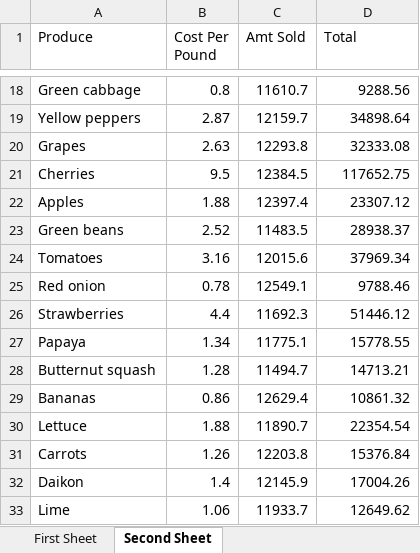
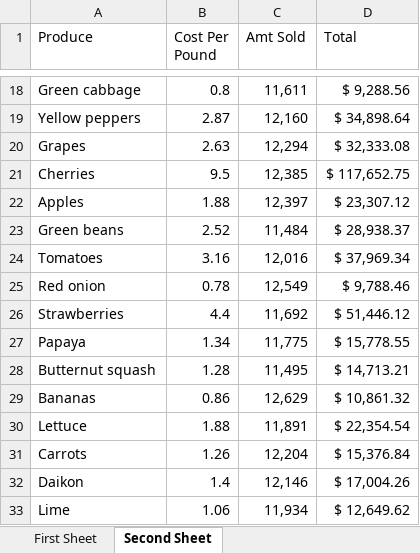
Before and after one commit to amkumaric/webscraping, an Excel workbook: PythontoExcel.xlsx, sheet Second Sheet, drawn as a sheet; only a part is shown, gaps mark what is left out; values as stored, in another font and other column widths than the file's, no borders; the diff covers the shown part only; the diff names each change by its address in the sheet, - before the commit and + after, or states it on an @@ line.

```diff
--- a/PythontoExcel.xlsx (sheet Second Sheet)
+++ b/PythontoExcel.xlsx (sheet Second Sheet)
-C18 (Amt Sold): 11610.7
+C18 (Amt Sold): 11,611
-D18 (Total): 9288.56
+D18 (Total): $ 9,288.56
-C19 (Amt Sold): 12159.7
+C19 (Amt Sold): 12,160
-D19 (Total): 34898.64
+D19 (Total): $ 34,898.64
-C20 (Amt Sold): 12293.8
+C20 (Amt Sold): 12,294
-D20 (Total): 32333.08
+D20 (Total): $ 32,333.08
-C21 (Amt Sold): 12384.5
+C21 (Amt Sold): 12,385
-D21 (Total): 117652.75
+D21 (Total): $ 117,652.75
-C22 (Amt Sold): 12397.4
+C22 (Amt Sold): 12,397
-D22 (Total): 23307.12
+D22 (Total): $ 23,307.12
-C23 (Amt Sold): 11483.5
+C23 (Amt Sold): 11,484
-D23 (Total): 28938.37
+D23 (Total): $ 28,938.37
-C24 (Amt Sold): 12015.6
+C24 (Amt Sold): 12,016
-D24 (Total): 37969.34
+D24 (Total): $ 37,969.34
-C25 (Amt Sold): 12549.1
+C25 (Amt Sold): 12,549
-D25 (Total): 9788.46
+D25 (Total): $ 9,788.46
-C26 (Amt Sold): 11692.3
+C26 (Amt Sold): 11,692
-D26 (Total): 51446.12
+D26 (Total): $ 51,446.12
-C27 (Amt Sold): 11775.1
+C27 (Amt Sold): 11,775
-D27 (Total): 15778.55
+D27 (Total): $ 15,778.55
-C28 (Amt Sold): 11494.7
+C28 (Amt Sold): 11,495
-D28 (Total): 14713.21
+D28 (Total): $ 14,713.21
-C29 (Amt Sold): 12629.4
+C29 (Amt Sold): 12,629
-D29 (Total): 10861.32
+D29 (Total): $ 10,861.32
-C30 (Amt Sold): 11890.7
+C30 (Amt Sold): 11,891
-D30 (Total): 22354.54
+D30 (Total): $ 22,354.54
-C31 (Amt Sold): 12203.8
+C31 (Amt Sold): 12,204
-D31 (Total): 15376.84
+D31 (Total): $ 15,376.84
-C32 (Amt Sold): 12145.9
+C32 (Amt Sold): 12,146
-D32 (Total): 17004.26
+D32 (Total): $ 17,004.26
-C33 (Amt Sold): 11933.7
+C33 (Amt Sold): 11,934
-D33 (Total): 12649.62
+D33 (Total): $ 12,649.62
```
Also changed, not shown: 4 added rows and 48 edited cells elsewhere in this sheet, 7 other files.
